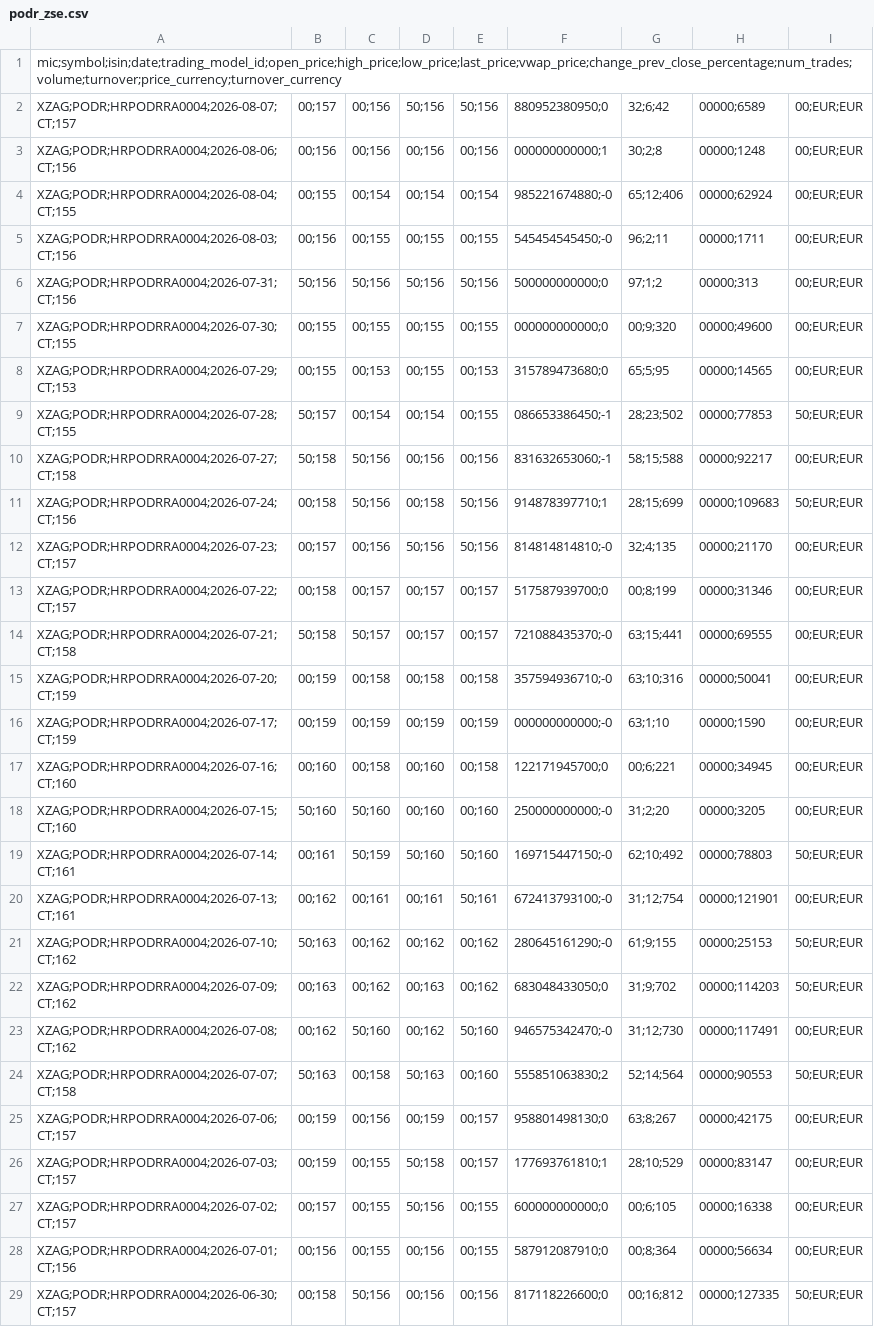
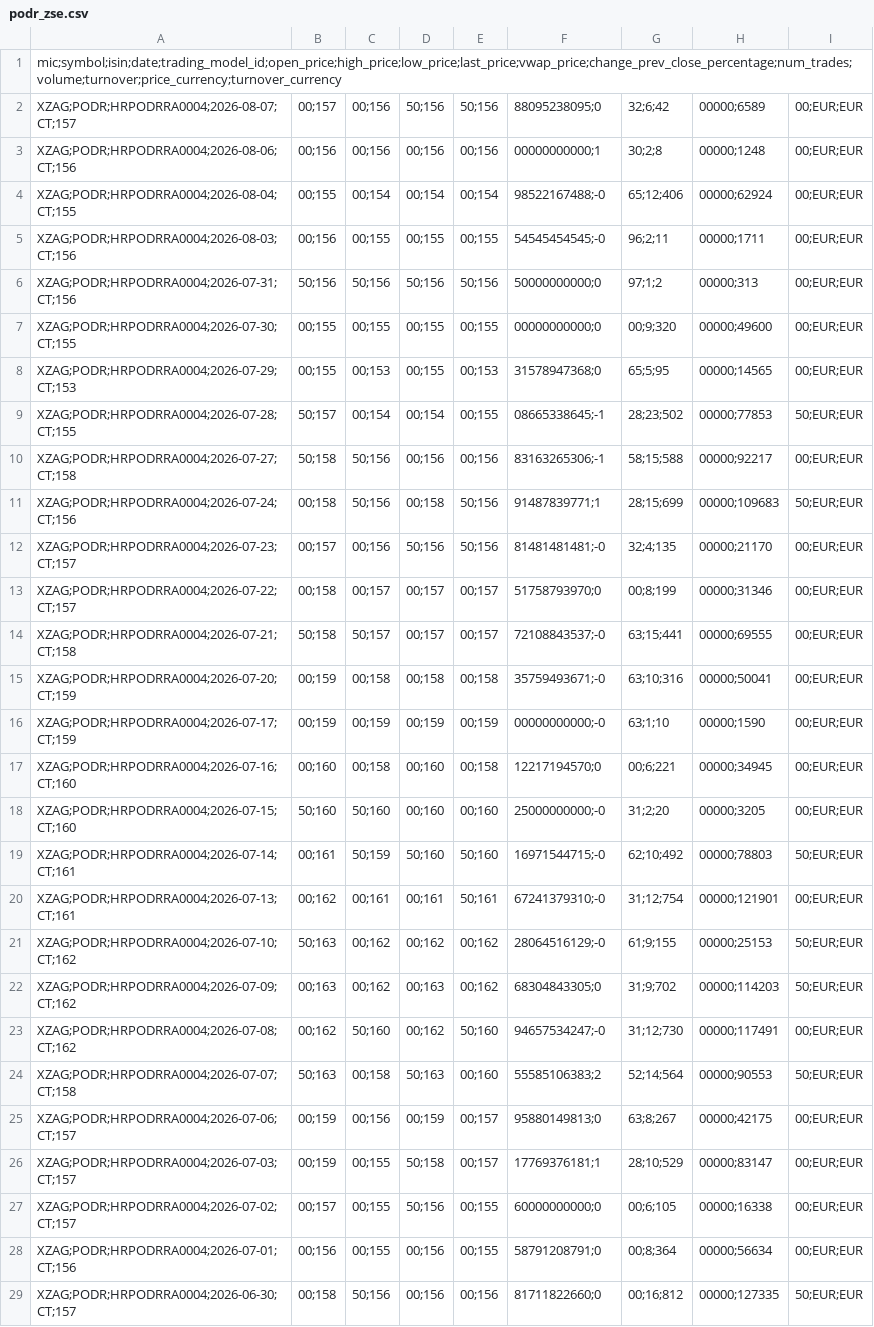
Before and after one commit to karloturk333-hash/7cro-tracker, a CSV file: data/sample/podr_zse.csv, drawn as a sheet; only a part is shown; the diff covers the shown part only; the diff names each change by its address in the sheet, - before the commit and + after, or states it on an @@ line.

```diff
--- a/data/sample/podr_zse.csv
+++ b/data/sample/podr_zse.csv
-F2: 880952380950;0
+F2: 88095238095;0
-F3: 000000000000;1
+F3: 00000000000;1
-F4: 985221674880;-0
+F4: 98522167488;-0
-F5: 545454545450;-0
+F5: 54545454545;-0
-F6: 500000000000;0
+F6: 50000000000;0
-F7: 000000000000;0
+F7: 00000000000;0
-F8: 315789473680;0
+F8: 31578947368;0
-F9: 086653386450;-1
+F9: 08665338645;-1
-F10: 831632653060;-1
+F10: 83163265306;-1
-F11: 914878397710;1
+F11: 91487839771;1
-F12: 814814814810;-0
+F12: 81481481481;-0
-F13: 517587939700;0
+F13: 51758793970;0
-F14: 721088435370;-0
+F14: 72108843537;-0
-F15: 357594936710;-0
+F15: 35759493671;-0
-F16: 000000000000;-0
+F16: 00000000000;-0
-F17: 122171945700;0
+F17: 12217194570;0
-F18: 250000000000;-0
+F18: 25000000000;-0
-F19: 169715447150;-0
+F19: 16971544715;-0
-F20: 672413793100;-0
+F20: 67241379310;-0
-F21: 280645161290;-0
+F21: 28064516129;-0
-F22: 683048433050;0
+F22: 68304843305;0
-F23: 946575342470;-0
+F23: 94657534247;-0
-F24: 555851063830;2
+F24: 55585106383;2
-F25: 958801498130;0
+F25: 95880149813;0
-F26: 177693761810;1
+F26: 17769376181;1
-F27: 600000000000;0
+F27: 60000000000;0
-F28: 587912087910;0
+F28: 58791208791;0
-F29: 817118226600;0
+F29: 81711822660;0
```
Also changed, not shown: 1 edited cell elsewhere in this file.
